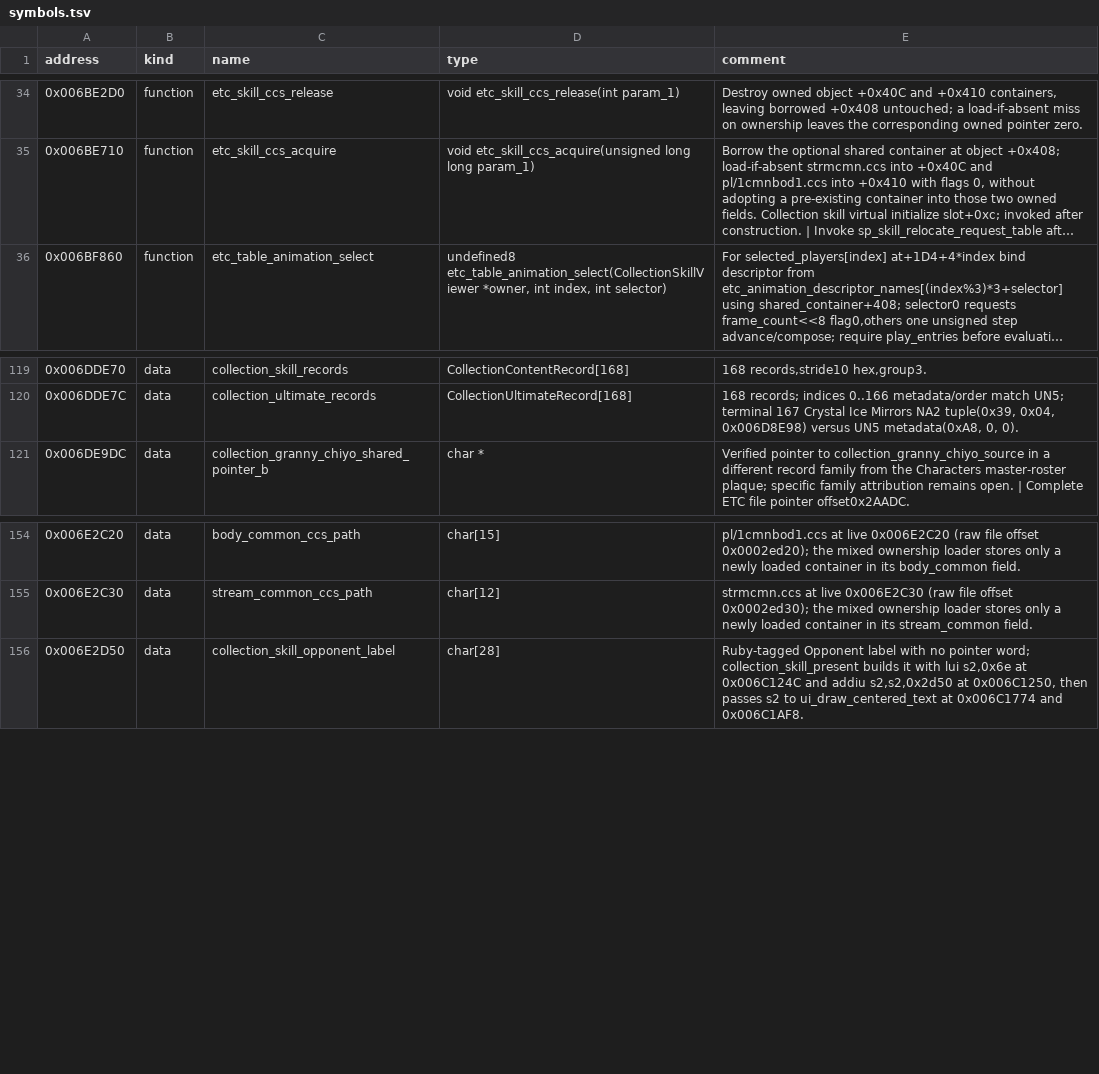
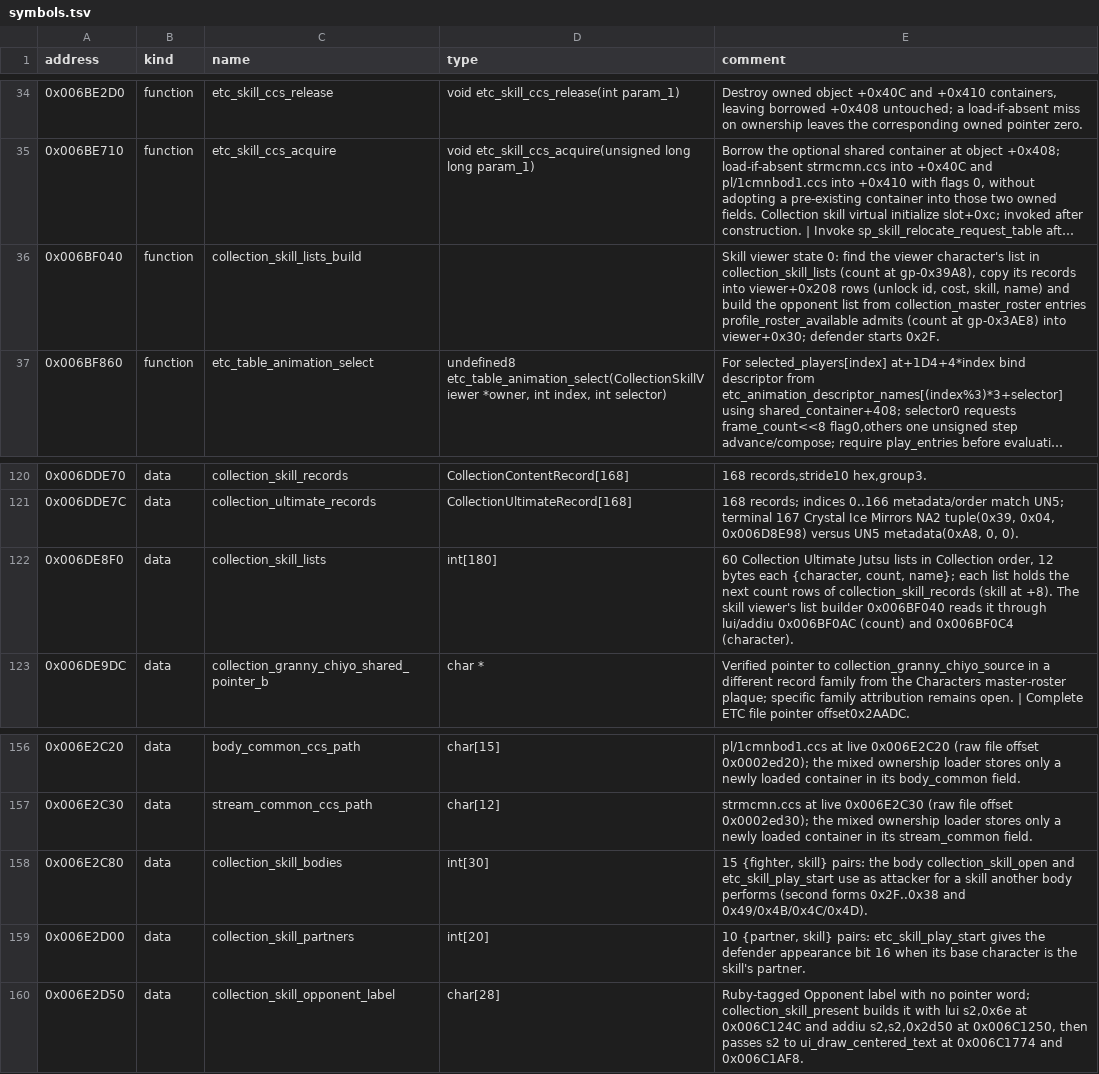
Before and after one commit to solid1353/UN-Workshop, a TSV file: reverse_engineering/annotations/NA2/ETC.BIN/symbols.tsv, drawn as a sheet; only a part is shown, gaps mark what is left out; long unchanged cells end in …; the diff names each change by its address in the sheet, - before the commit and + after, or states it on an @@ line.

Commit message:
Record how Collection builds its skill viewer lists and roster and plays a film, that Mode Select's exit to Collection queues home.ccs, how a mode-2 vector curve and an animation's track pairs are stored, how the versus portraits are clipped and the screen-lines effect is drawn, and ENDDEMO's sun backdrop; add ccs_model.py to list a model's vertices

```diff
--- a/reverse_engineering/annotations/NA2/ETC.BIN/symbols.tsv
+++ b/reverse_engineering/annotations/NA2/ETC.BIN/symbols.tsv
+row 36: 0x006BF040 | function | collection_skill_lists_build |  | Skill viewer state 0: find the viewer character's list in collection_skill_lists (count at gp-0x39A8), copy its records into viewer+0x208 rows (unlock id, cost, skill, name) and build the opponent list from collection_master_roster entries profile_roster_available admits (count at gp-0x3AE8) into viewer+0x30; defender starts 0x2F.
+row 122: 0x006DE8F0 | data | collection_skill_lists | int[180] | 60 Collection Ultimate Jutsu lists in Collection order, 12 bytes each {character, count, name}; each list holds the next count rows of collection_skill_records (skill at +8). The skill viewer's list builder 0x006BF040 reads it through lui/addiu 0x006BF0AC (count) and 0x006BF0C4 (character).
+row 158: 0x006E2C80 | data | collection_skill_bodies | int[30] | 15 {fighter, skill} pairs: the body collection_skill_open and etc_skill_play_start use as attacker for a skill another body performs (second forms 0x2F..0x38 and 0x49/0x4B/0x4C/0x4D).
+row 159: 0x006E2D00 | data | collection_skill_partners | int[20] | 10 {partner, skill} pairs: etc_skill_play_start gives the defender appearance bit 16 when its base character is the skill's partner.
```
Also changed, not shown: 6 other files.
